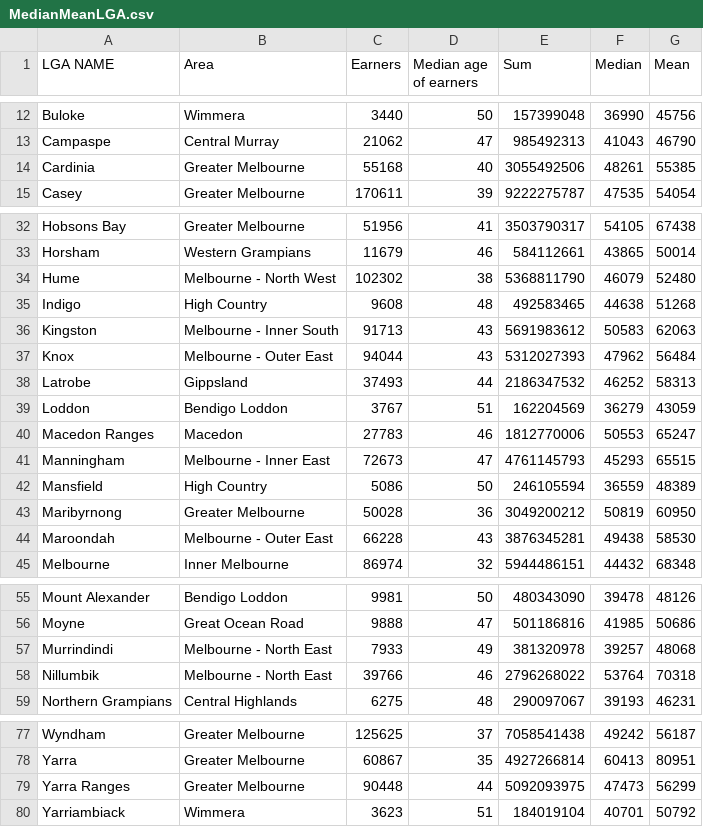
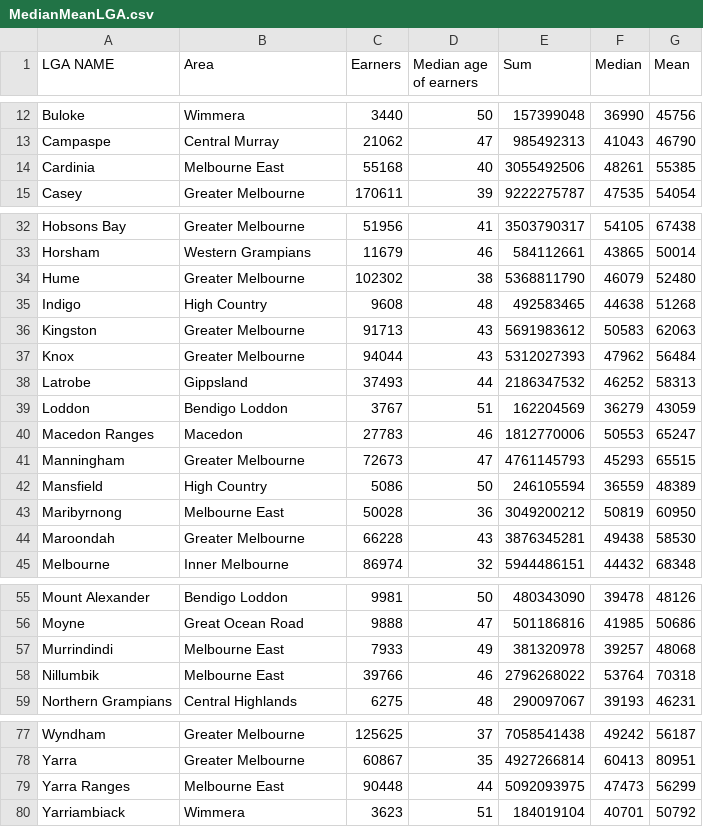
Before and after one commit to Jsee1/jsee1-vega, a CSV file: data/MedianMeanLGA.csv, drawn as a sheet; only a part is shown, gaps mark what is left out.

Commit message:
Fixed minor issues causing too many regions

```diff
--- a/data/MedianMeanLGA.csv
+++ b/data/MedianMeanLGA.csv
@@ -13,3 +13,3 @@ Buloke,Wimmera,3440,50,157399048,36990,45756
 Campaspe,Central Murray,21062,47,985492313,41043,46790
-Cardinia,Greater Melbourne,55168,40,3055492506,48261,55385
+Cardinia,Melbourne East,55168,40,3055492506,48261,55385
 Casey,Greater Melbourne,170611,39,9222275787,47535,54054
@@ -33,6 +33,6 @@ Hobsons Bay,Greater Melbourne,51956,41,3503790317,54105,67438
 Horsham,Western Grampians,11679,46,584112661,43865,50014
-Hume,Melbourne - North West,102302,38,5368811790,46079,52480
+Hume,Greater Melbourne,102302,38,5368811790,46079,52480
 Indigo,High Country,9608,48,492583465,44638,51268
-Kingston,Melbourne - Inner South,91713,43,5691983612,50583,62063
-Knox,Melbourne - Outer East,94044,43,5312027393,47962,56484
+Kingston,Greater Melbourne,91713,43,5691983612,50583,62063
+Knox,Greater Melbourne,94044,43,5312027393,47962,56484
 Latrobe,Gippsland,37493,44,2186347532,46252,58313
@@ -40,6 +40,6 @@ Loddon,Bendigo Loddon,3767,51,162204569,36279,43059
 Macedon Ranges,Macedon,27783,46,1812770006,50553,65247
-Manningham,Melbourne - Inner East,72673,47,4761145793,45293,65515
+Manningham,Greater Melbourne,72673,47,4761145793,45293,65515
 Mansfield,High Country,5086,50,246105594,36559,48389
-Maribyrnong,Greater Melbourne,50028,36,3049200212,50819,60950
-Maroondah,Melbourne - Outer East,66228,43,3876345281,49438,58530
+Maribyrnong,Melbourne East,50028,36,3049200212,50819,60950
+Maroondah,Greater Melbourne,66228,43,3876345281,49438,58530
 Melbourne,Inner Melbourne,86974,32,5944486151,44432,68348
@@ -56,4 +56,4 @@ Mount Alexander,Bendigo Loddon,9981,50,480343090,39478,48126
 Moyne,Great Ocean Road,9888,47,501186816,41985,50686
-Murrindindi,Melbourne - North East,7933,49,381320978,39257,48068
-Nillumbik,Melbourne - North East,39766,46,2796268022,53764,70318
+Murrindindi,Melbourne East,7933,49,381320978,39257,48068
+Nillumbik,Melbourne East,39766,46,2796268022,53764,70318
 Northern Grampians,Central Highlands,6275,48,290097067,39193,46231
@@ -78,3 +78,3 @@ Wyndham,Greater Melbourne,125625,37,7058541438,49242,56187
 Yarra,Greater Melbourne,60867,35,4927266814,60413,80951
-Yarra Ranges,Greater Melbourne,90448,44,5092093975,47473,56299
+Yarra Ranges,Melbourne East,90448,44,5092093975,47473,56299
 Yarriambiack,Wimmera,3623,51,184019104,40701,50792
```
